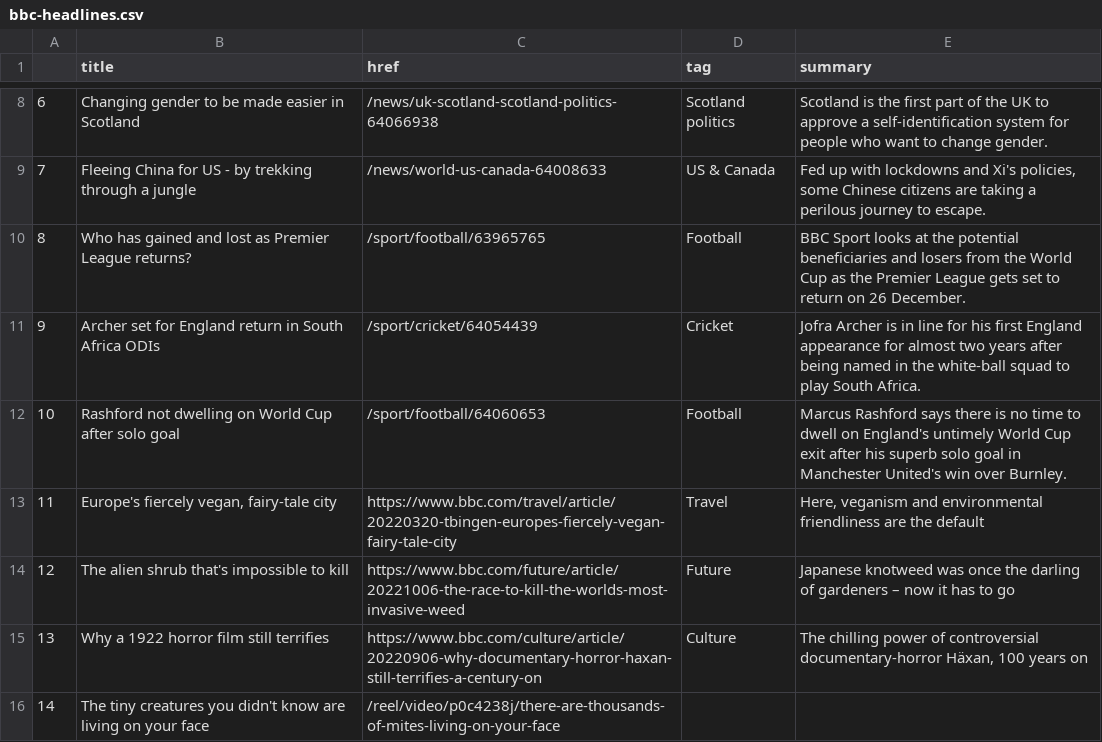
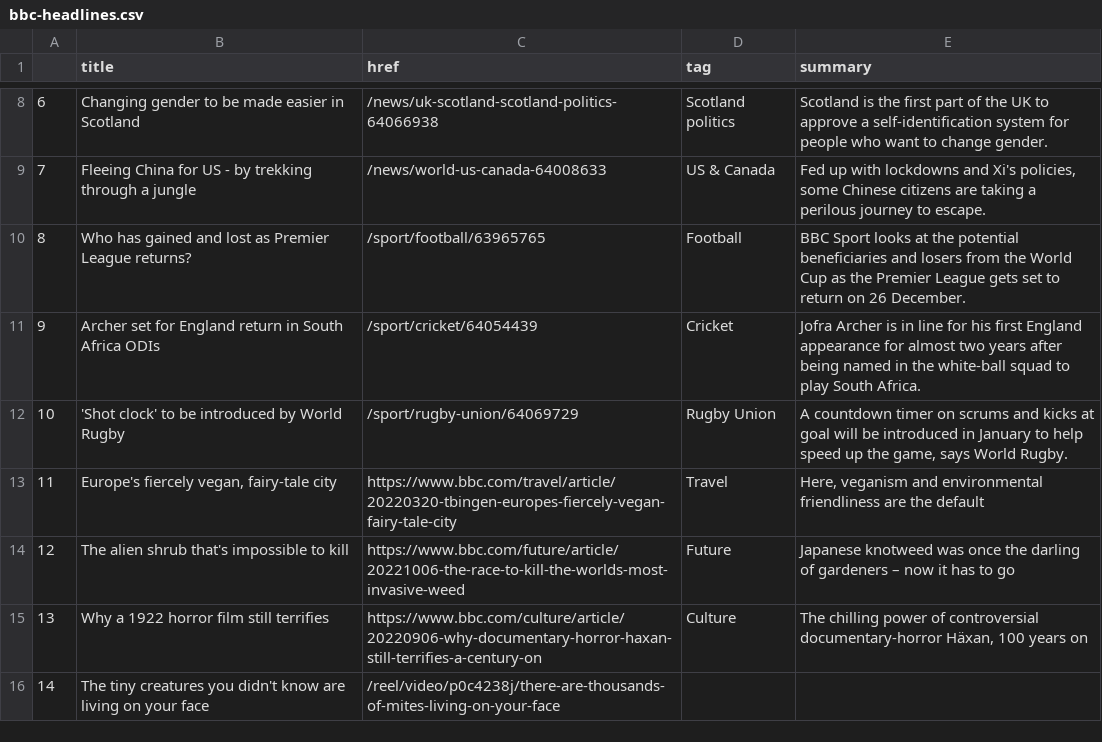
Before and after one commit to zhaoying2931/automatic-scraper, a CSV file: bbc-headlines.csv, drawn as a sheet; only a part is shown, gaps mark what is left out.

```diff
--- a/bbc-headlines.csv
+++ b/bbc-headlines.csv
@@ -11,3 +11,3 @@
 9,Archer set for England return in South Africa ODIs,/sport/cricket/64054439,Cricket,Jofra Archer is in line for his first England appearance for almost two years after being named in the white-ball squad to play South Africa.
-10,Rashford not dwelling on World Cup after solo goal,/sport/football/64060653,Football,Marcus Rashford says there is no time to dwell on England's untimely World Cup exit after his superb solo goal in Manchester United's win over Burnley.
+10,'Shot clock' to be introduced by World Rugby,/sport/rugby-union/64069729,Rugby Union,"A countdown timer on scrums and kicks at goal will be introduced in January to help speed up the game, says World Rugby."
 11,"Europe's fiercely vegan, fairy-tale city",https://www.bbc.com/travel/article/20220320-tbingen-europes-fiercely-vegan-fairy-tale-city,Travel,"Here, veganism and environmental friendliness are the default"
```
